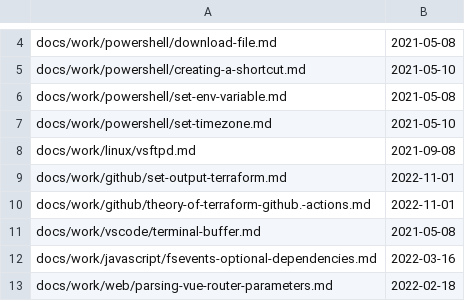
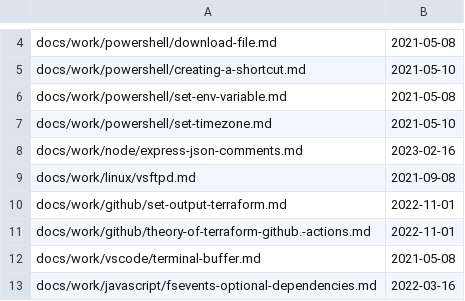
Before and after one commit to westerndevs/western-devs-website, a CSV file: processedFiles.csv, drawn as a sheet; only a part is shown, gaps mark what is left out; the shorter side is filled out with more unchanged rows; the diff names each change by its address in the sheet, - before the commit and + after, or states it on an @@ line.

```diff
--- a/processedFiles.csv
+++ b/processedFiles.csv
+row 8: docs/work/node/express-json-comments.md | 2023-02-16
```
Also changed, not shown: 1 other file.
